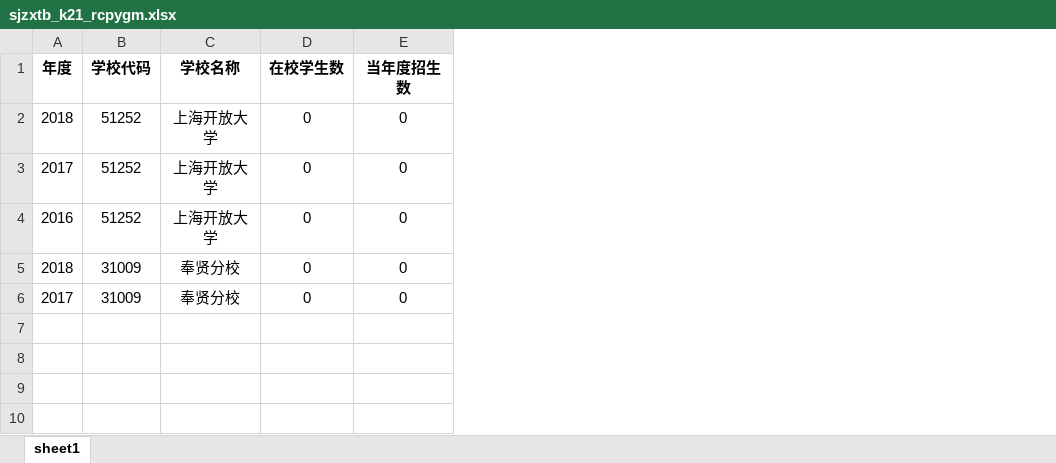
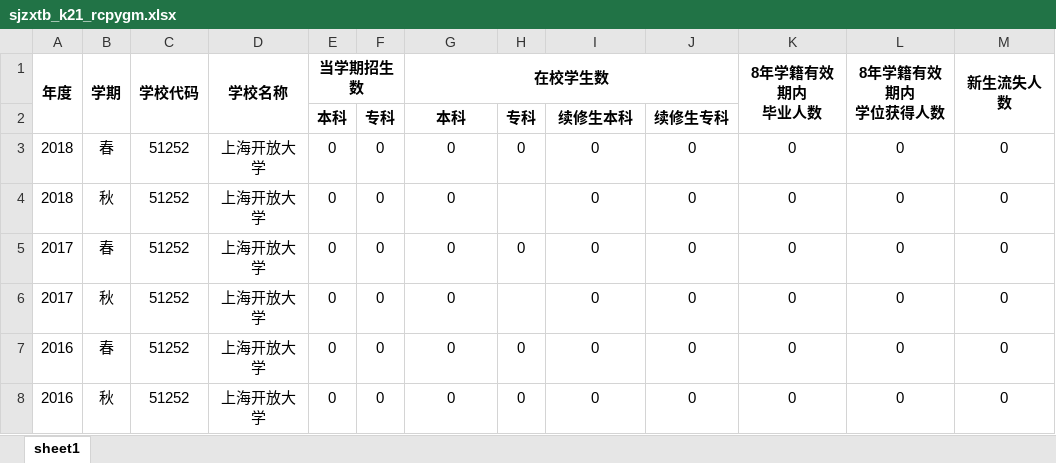
Before and after one commit to 2285561715/souAudit, an Excel workbook: src/assets/zxsj_mb/sjzxtb_k21_rcpygm.xlsx, sheet sheet1, drawn as a sheet; values as stored, in another font and other column widths than the file's, no borders; removed rows and columns are numbered as before the commit, all else as after; the diff names each change by its address in the sheet, - before the commit and + after, or states it on an @@ line.

```diff
--- a/src/assets/zxsj_mb/sjzxtb_k21_rcpygm.xlsx (sheet sheet1)
+++ b/src/assets/zxsj_mb/sjzxtb_k21_rcpygm.xlsx (sheet sheet1)
+column B (学期), rows 4-5: 秋 | 春; row 7: 春
+column E (当学期招生数), rows 4-5: 0 | 0; row 7: 0
+column F, rows 4-5: 0 | 0; row 7: 0
+column H, row 5: 0; row 7: 0
+column J, rows 4-5: 0 | 0; row 7: 0
+column K (8年学籍有效期内 毕业人数), rows 4-5: 0 | 0; row 7: 0
+column L (8年学籍有效期内 学位获得人数), rows 4-5: 0 | 0; row 7: 0
+column M (新生流失人数), rows 4-5: 0 | 0; row 7: 0
+A1:A2 merged
+C1:C2 merged
+D1:D2 merged
+G1:J1 merged
-I1: 当年度招生数
+I1: (empty)
+row 2:  |  |  |  | 本科 | 专科 | 本科 | 专科 | 续修生本科 | 续修生专科
+row 3: 2018 | 春 | 51252 | 上海开放大学 | 0 | 0 | 0 | 0 | 0 | 0 | 0 | 0 | 0
+row 6: 2017 | 秋 | 51252 | 上海开放大学 | 0 | 0 | 0 |  | 0 | 0 | 0 | 0 | 0
-row 5: 2018 | 31009 | 奉贤分校 | 0 | 0
-row 6: 2017 | 31009 | 奉贤分校 | 0 | 0
+row 8: 2016 | 秋 | 51252 | 上海开放大学 | 0 | 0 | 0 | 0 | 0 | 0 | 0 | 0 | 0
```
Also changed, not shown: src/assets/zxsj_mb/sjzxtb_K15_web.xlsx, src/assets/zxsj_mb/sjzxtb_k23_rcpy3l.xlsx, 5 other files.
